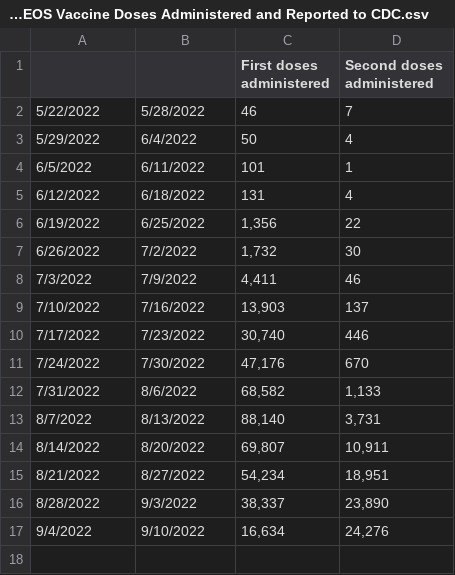
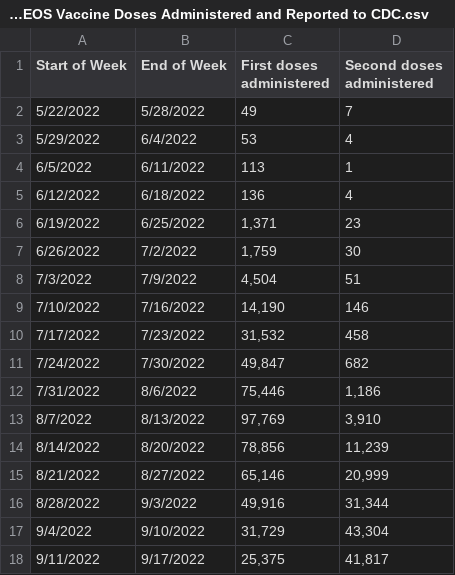
Before and after one commit to dataguy2020/MonkeyPox, a CSV file: dataset/UnitedStates/CDC/Total JYNNEOS Vaccine Doses Administered and Reported to CDC.csv, drawn as a sheet.

Commit message:
Update Total JYNNEOS Vaccine Doses Administered and Reported to CDC.csv

```diff
--- a/dataset/UnitedStates/CDC/Total JYNNEOS Vaccine Doses Administered and Reported to CDC.csv
+++ b/dataset/UnitedStates/CDC/Total JYNNEOS Vaccine Doses Administered and Reported to CDC.csv
@@ -1,17 +1,18 @@
-,,First doses administered,Second doses administered
-5/22/2022,5/28/2022,46,7
-5/29/2022,6/4/2022,50,4
-6/5/2022,6/11/2022,101,1
-6/12/2022,6/18/2022,131,4
-6/19/2022,6/25/2022,"1,356",22
-6/26/2022,7/2/2022,"1,732",30
-7/3/2022,7/9/2022,"4,411",46
-7/10/2022,7/16/2022,"13,903",137
-7/17/2022,7/23/2022,"30,740",446
-7/24/2022,7/30/2022,"47,176",670
-7/31/2022,8/6/2022,"68,582","1,133"
-8/7/2022,8/13/2022,"88,140","3,731"
-8/14/2022,8/20/2022,"69,807","10,911"
-8/21/2022,8/27/2022,"54,234","18,951"
-8/28/2022,9/3/2022,"38,337","23,890"
-9/4/2022,9/10/2022,"16,634","24,276"
+Start of Week,End of Week,First doses administered,Second doses administered
+5/22/2022,5/28/2022,49,7
+5/29/2022,6/4/2022,53,4
+6/5/2022,6/11/2022,113,1
+6/12/2022,6/18/2022,136,4
+6/19/2022,6/25/2022,"1,371",23
+6/26/2022,7/2/2022,"1,759",30
+7/3/2022,7/9/2022,"4,504",51
+7/10/2022,7/16/2022,"14,190",146
+7/17/2022,7/23/2022,"31,532",458
+7/24/2022,7/30/2022,"49,847",682
+7/31/2022,8/6/2022,"75,446","1,186"
+8/7/2022,8/13/2022,"97,769","3,910"
+8/14/2022,8/20/2022,"78,856","11,239"
+8/21/2022,8/27/2022,"65,146","20,999"
+8/28/2022,9/3/2022,"49,916","31,344"
+9/4/2022,9/10/2022,"31,729","43,304"
+9/11/2022,9/17/2022,"25,375","41,817"
```
